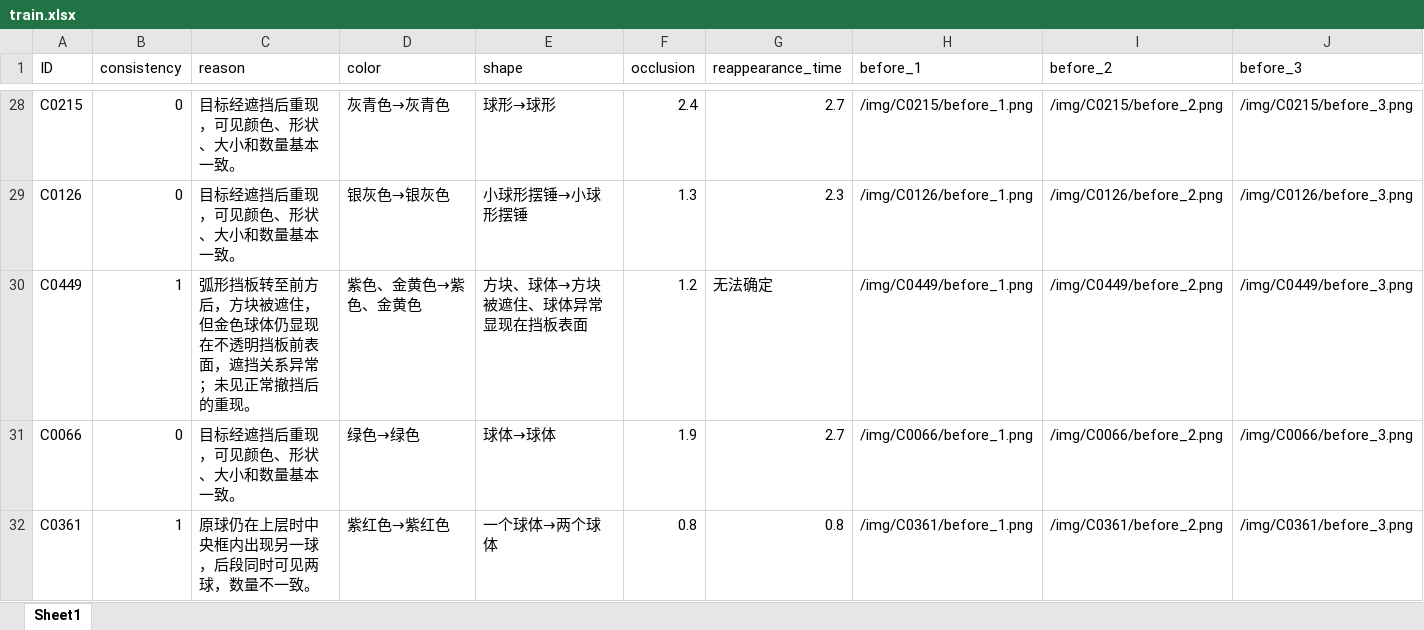
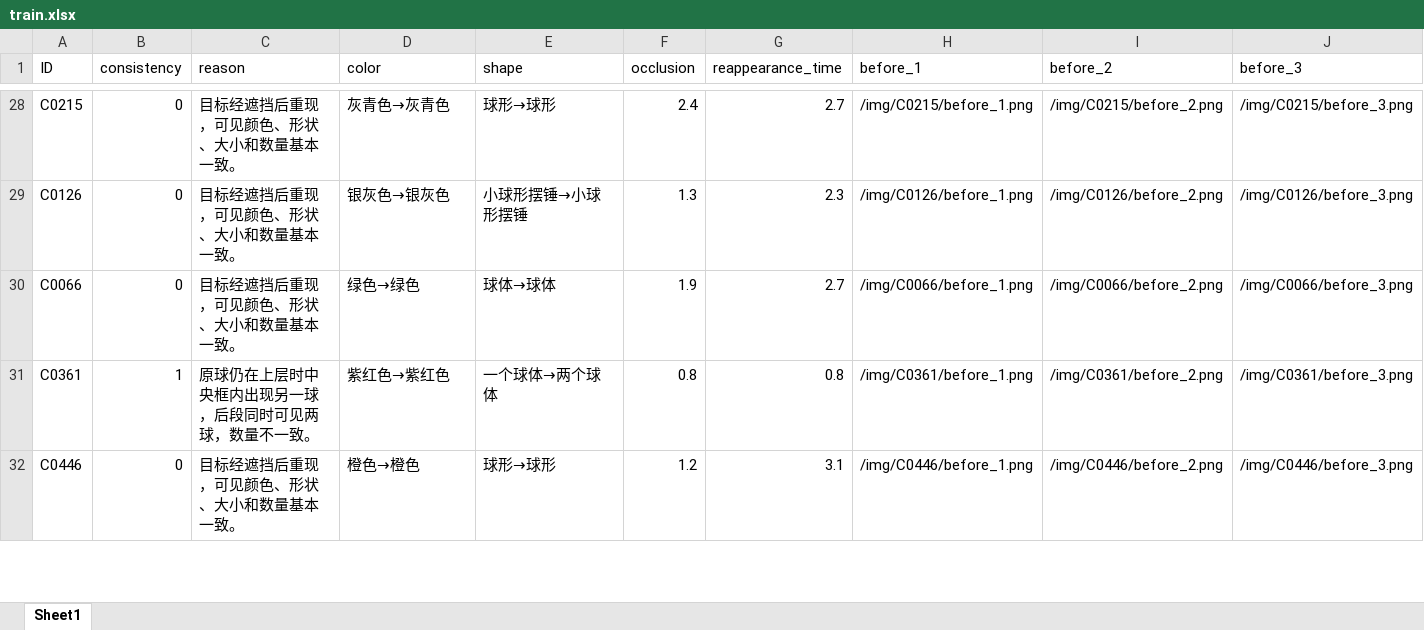
Before and after one commit to 13674270118/oae, an Excel workbook: data/labeled_data/train/train.xlsx, sheet Sheet1, drawn as a sheet; only a part is shown, gaps mark what is left out; the shorter side is filled out with more unchanged rows; values as stored, in another font and other column widths than the file's, no borders; rows hold the shown columns only; the diff names each change by its address in the sheet, - before the commit and + after, or states it on an @@ line.

```diff
--- a/data/labeled_data/train/train.xlsx (sheet Sheet1)
+++ b/data/labeled_data/train/train.xlsx (sheet Sheet1)
-row 30: C0449 | 1 | 弧形挡板转至前方后，方块被遮住，但金色球体仍显现在不透明挡板前表面，遮挡关系异常；未见正常撤挡后的重现。 | 紫色、金黄色→紫色、金黄色 | 方块、球体→方块被遮住、球体异常显现在挡板表面 | 1.2 | 无法确定 | /img/C0449/before_1.png | /img/C0449/before_2.png | /img/C0449/before_3.png
```
Also changed, not shown: data/labeled_data/1_FAIL/1_FAIL.xlsx, data/labeled_data/2_Uncertain/2_uncertain.xlsx, 26 other files.
